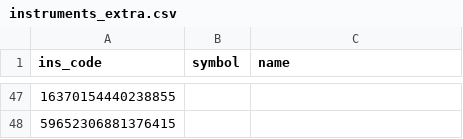
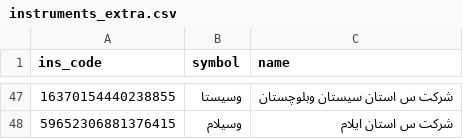
Before and after one commit to sinamzus/smart_investment_management, a CSV file: data/instruments_extra.csv, drawn as a sheet; only a part is shown, gaps mark what is left out; the diff covers the shown part only.

```diff
--- a/data/instruments_extra.csv
+++ b/data/instruments_extra.csv
@@ -47,2 +47,2 @@ ins_code,symbol,name
-16370154440238855,,
-59652306881376415,,
+16370154440238855,وسیستا,شرکت س استان سیستان وبلوچستان
+59652306881376415,وسیلام,شرکت س استان ایلام
```
Also changed, not shown: 64 edited cells elsewhere in this file, data/derived/ew_rebuilt_jalali_quarter.csv, 9 other files.
